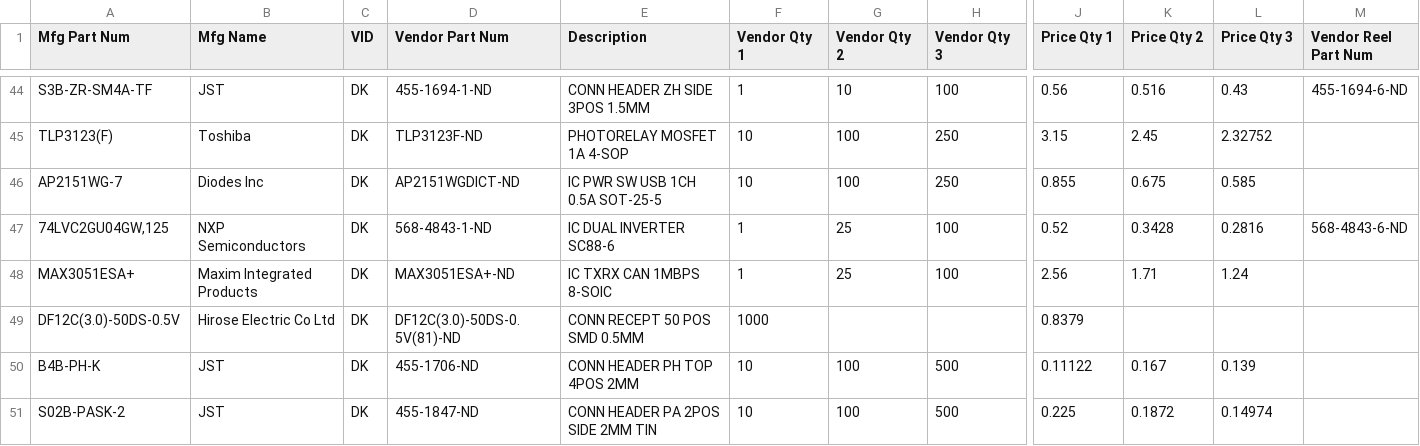
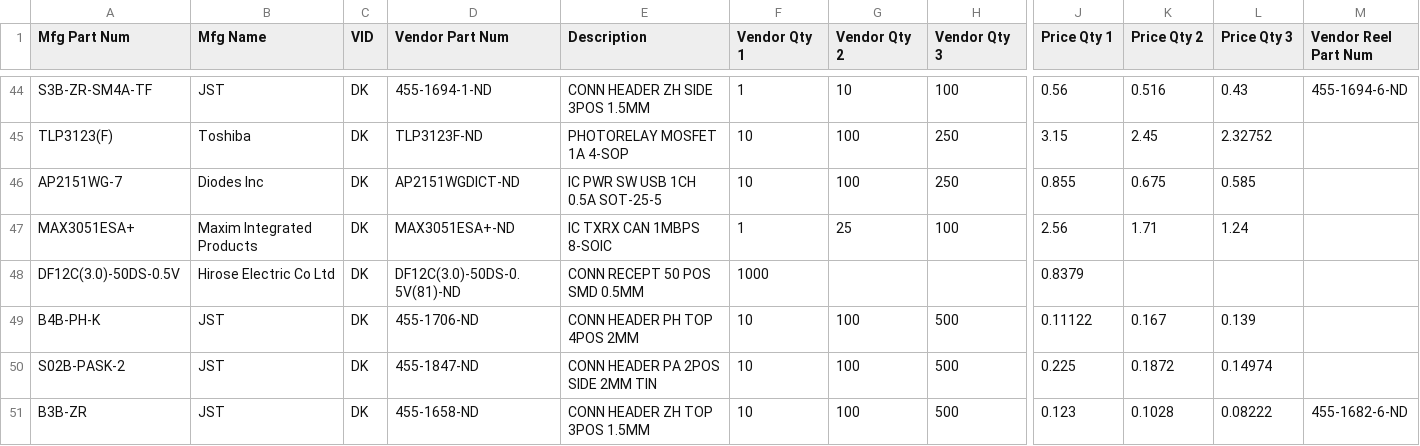
Before and after one commit to mainedrones/Hardware, a CSV file: A_PX4_PARTS_DATABASE.csv, drawn as a sheet; only a part is shown, gaps mark what is left out; the shorter side is filled out with more unchanged rows; rows hold the shown columns only; the diff names each change by its address in the sheet, - before the commit and + after, or states it on an @@ line.

Commit message:
Update A_PX4_PARTS_DATABASE.csv

```diff
--- a/A_PX4_PARTS_DATABASE.csv
+++ b/A_PX4_PARTS_DATABASE.csv
-row 47: 74LVC2GU04GW,125 | NXP Semiconductors | DK | 568-4843-1-ND | IC DUAL INVERTER SC88-6 | 1 | 25 | 100 | 0.52 | 0.3428 | 0.2816 | 568-4843-6-ND
```
